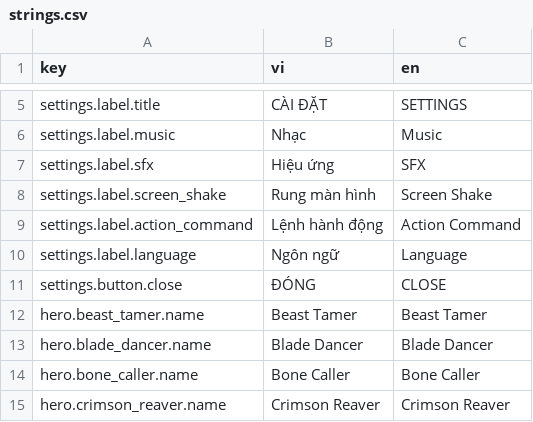
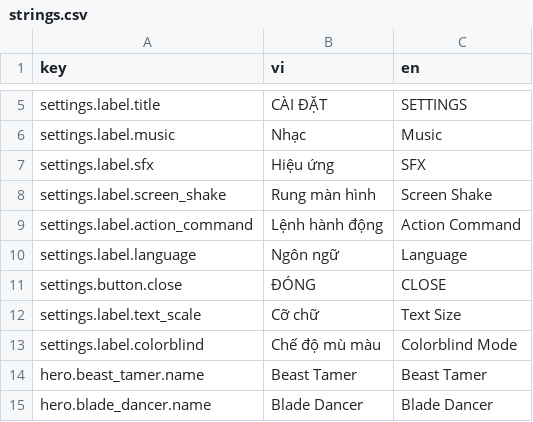
Before and after one commit to dongdoidoithay/TurnBase, a CSV file: Assets/_Project/Resources/Localization/strings.csv, drawn as a sheet; only a part is shown, gaps mark what is left out; the shorter side is filled out with more unchanged rows.

```diff
--- a/Assets/_Project/Resources/Localization/strings.csv
+++ b/Assets/_Project/Resources/Localization/strings.csv
@@ -11,2 +11,4 @@ settings.label.language,Ngôn ngữ,Language
 settings.button.close,ĐÓNG,CLOSE
+settings.label.text_scale,Cỡ chữ,Text Size
+settings.label.colorblind,Chế độ mù màu,Colorblind Mode
 hero.beast_tamer.name,Beast Tamer,Beast Tamer
```
Also changed, not shown: 8 other files.
